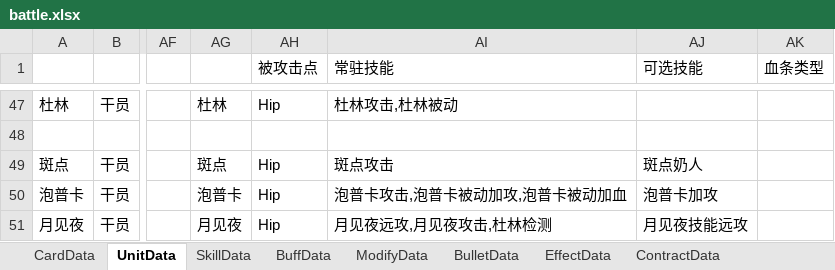
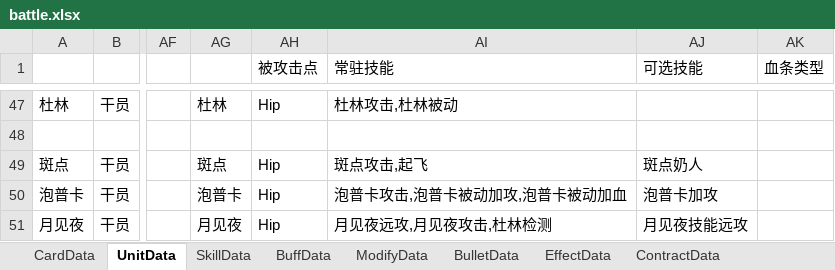
Before and after one commit to XR-857342619/ArkN, an Excel workbook: Excel/Main/battle.xlsx, sheet UnitData, drawn as a sheet; only a part is shown, gaps mark what is left out; values as stored, in another font and other column widths than the file's, no borders; the diff names each change by its address in the sheet, - before the commit and + after, or states it on an @@ line.

```diff
--- a/Excel/Main/battle.xlsx (sheet UnitData)
+++ b/Excel/Main/battle.xlsx (sheet UnitData)
-AI49 (常驻技能): 斑点攻击
+AI49 (常驻技能): 斑点攻击,起飞
```
Also changed, not shown: sheet SkillData, sheet BuffData, 3 other files.
